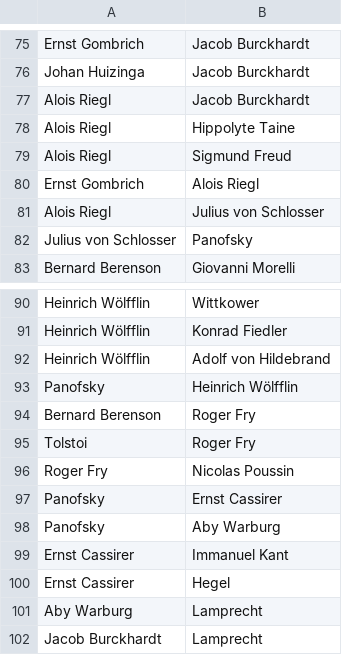
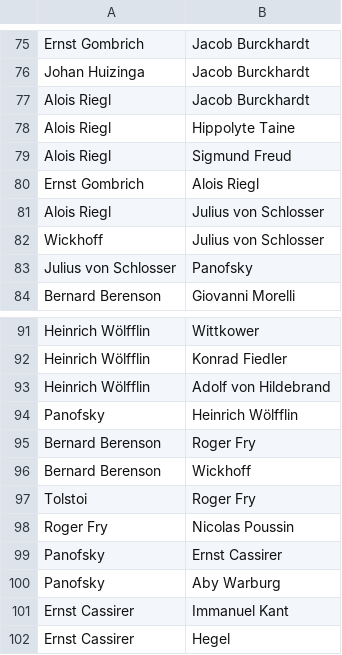
Before and after one commit to JJ/analisis-fuentes, a CSV file: data/grafo.csv, drawn as a sheet; only a part is shown, gaps mark what is left out; the shorter side is filled out with more unchanged rows; the diff names each change by its address in the sheet, - before the commit and + after, or states it on an @@ line.

```diff
--- a/data/grafo.csv
+++ b/data/grafo.csv
+row 82: Wickhoff | Julius von Schlosser
+row 96: Bernard Berenson | Wickhoff
```
Also changed, not shown: 1 other file.
